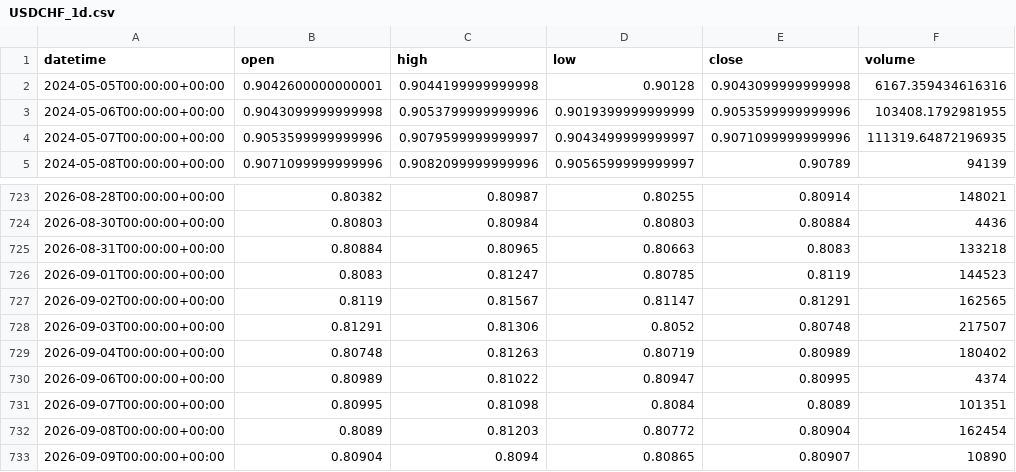
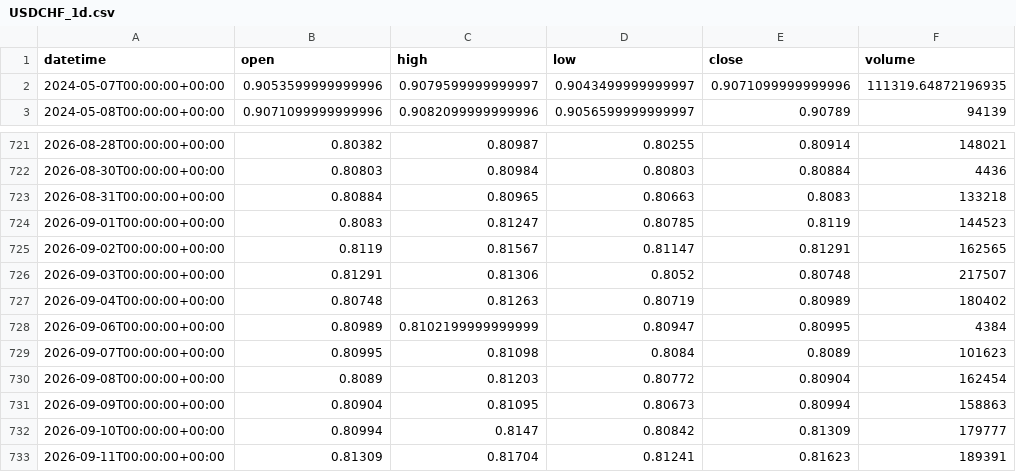
Before and after one commit to getdata-finance/usdchf-1d-ohlcv-forex-historical-data, a CSV file: USDCHF_1d.csv, drawn as a sheet; only a part is shown, gaps mark what is left out.

Commit message:
Update USDCHF 1d OHLCV sample

```diff
--- a/USDCHF_1d.csv
+++ b/USDCHF_1d.csv
@@ -1,4 +1,2 @@
 datetime,open,high,low,close,volume
-2024-05-05T00:00:00+00:00,0.9042600000000001,0.9044199999999998,0.90128,0.9043099999999998,6167.359434616316
-2024-05-06T00:00:00+00:00,0.9043099999999998,0.9053799999999996,0.9019399999999999,0.9053599999999996,103408.1792981955
 2024-05-07T00:00:00+00:00,0.9053599999999996,0.9079599999999997,0.9043499999999997,0.9071099999999996,111319.64872196935
@@ -729,5 +727,7 @@ datetime,open,high,low,close,volume
 2026-09-04T00:00:00+00:00,0.80748,0.81263,0.80719,0.80989,180402
-2026-09-06T00:00:00+00:00,0.80989,0.81022,0.80947,0.80995,4374
-2026-09-07T00:00:00+00:00,0.80995,0.81098,0.8084,0.8089,101351
+2026-09-06T00:00:00+00:00,0.80989,0.8102199999999999,0.80947,0.80995,4384
+2026-09-07T00:00:00+00:00,0.80995,0.81098,0.8084,0.8089,101623
 2026-09-08T00:00:00+00:00,0.8089,0.81203,0.80772,0.80904,162454
-2026-09-09T00:00:00+00:00,0.80904,0.8094,0.80865,0.80907,10890
+2026-09-09T00:00:00+00:00,0.80904,0.81095,0.80673,0.80994,158863
+2026-09-10T00:00:00+00:00,0.80994,0.8147,0.80842,0.81309,179777
+2026-09-11T00:00:00+00:00,0.81309,0.81704,0.81241,0.81623,189391
```
Also changed, not shown: 1 other file.
